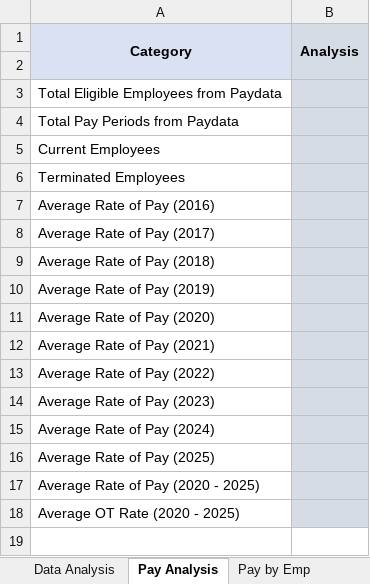
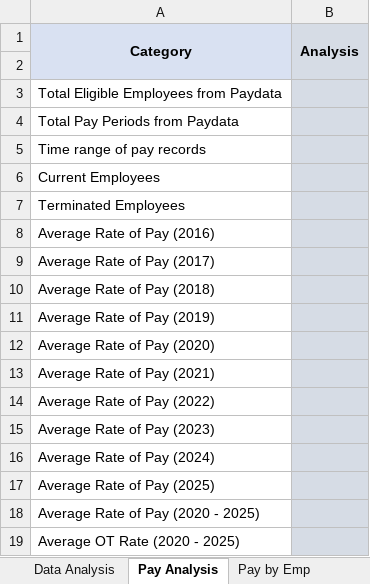
Before and after one commit to cyan1dex/LaborLens-, an Excel workbook: LaborLens/CardGraph.xlsx, sheet Pay Analysis, drawn as a sheet; values as stored, in another font and other column widths than the file's, no borders; the diff names each change by its address in the sheet, - before the commit and + after, or states it on an @@ line.

Commit message:
pay and reg rate changes

```diff
--- a/LaborLens/CardGraph.xlsx (sheet Pay Analysis)
+++ b/LaborLens/CardGraph.xlsx (sheet Pay Analysis)
+row 5: Time range of pay records
```
Also changed, not shown: sheet Class Damages, formulas that keep their value.
